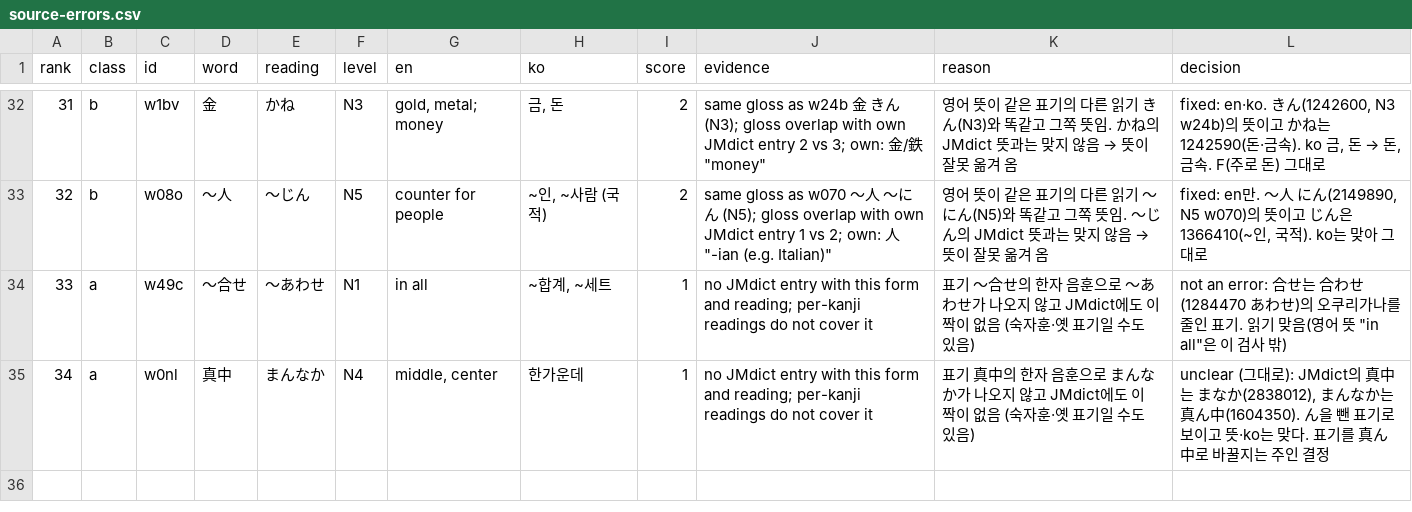
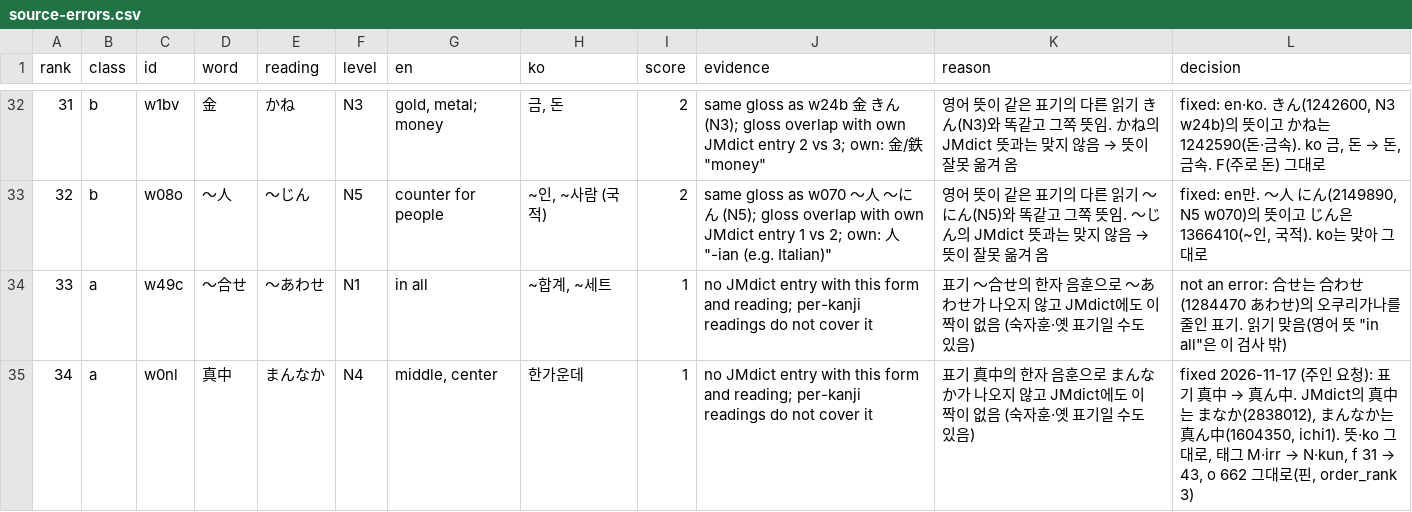
Before and after one commit to songch9511/JLPT-app, a CSV file: data/tags/audit/source-errors.csv, drawn as a sheet; only a part is shown, gaps mark what is left out.

```diff
--- a/data/tags/audit/source-errors.csv
+++ b/data/tags/audit/source-errors.csv
@@ -34,2 +34,2 @@
 33,a,w49c,～合せ,～あわせ,N1,in all,"~합계, ~세트",1,no JMdict entry with this form and reading; per-kanji readings do not cover it,표기 ～合せ의 한자 음훈으로 ～あわせ가 나오지 않고 JMdict에도 이 짝이 없음 (숙자훈·옛 표기일 수도 있음),"not an error: 合せ는 合わせ(1284470 あわせ)의 오쿠리가나를 줄인 표기. 읽기 맞음(영어 뜻 ""in all""은 이 검사 밖)"
-34,a,w0nl,真中,まんなか,N4,"middle, center",한가운데,1,no JMdict entry with this form and reading; per-kanji readings do not cover it,표기 真中의 한자 음훈으로 まんなか가 나오지 않고 JMdict에도 이 짝이 없음 (숙자훈·옛 표기일 수도 있음),"unclear (그대로): JMdict의 真中는 まなか(2838012), まんなか는 真ん中(1604350). ん을 뺀 표기로 보이고 뜻·ko는 맞다. 표기를 真ん中로 바꿀지는 주인 결정"
+34,a,w0nl,真中,まんなか,N4,"middle, center",한가운데,1,no JMdict entry with this form and reading; per-kanji readings do not cover it,표기 真中의 한자 음훈으로 まんなか가 나오지 않고 JMdict에도 이 짝이 없음 (숙자훈·옛 표기일 수도 있음),"fixed 2026-11-17 (주인 요청): 표기 真中 → 真ん中. JMdict의 真中는 まなか(2838012), まんなか는 真ん中(1604350, ichi1). 뜻·ko 그대로, 태그 M·irr → N·kun, f 31 → 43, o 662 그대로(핀, order_rank 3)"
```
Also changed, not shown: data/raw/n4.csv, 11 other files.
